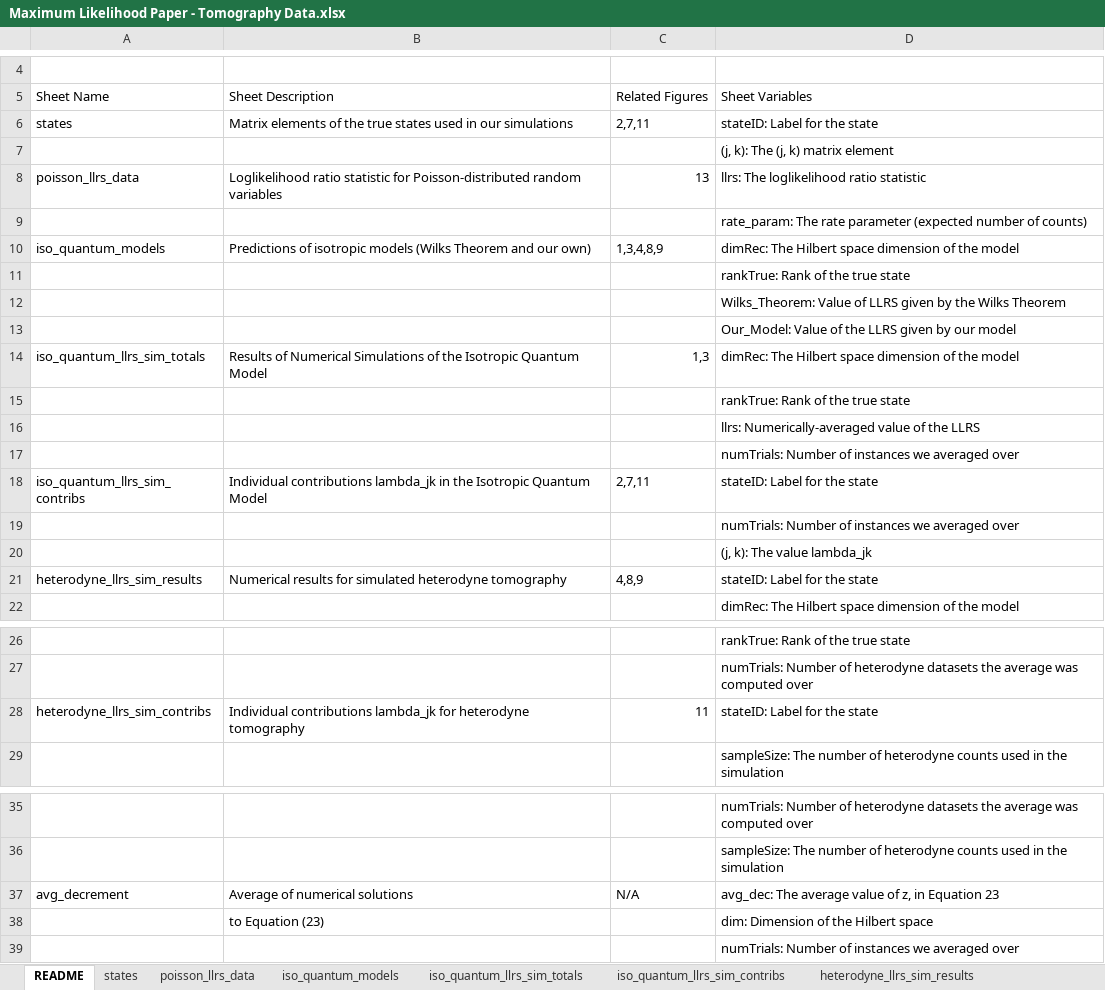
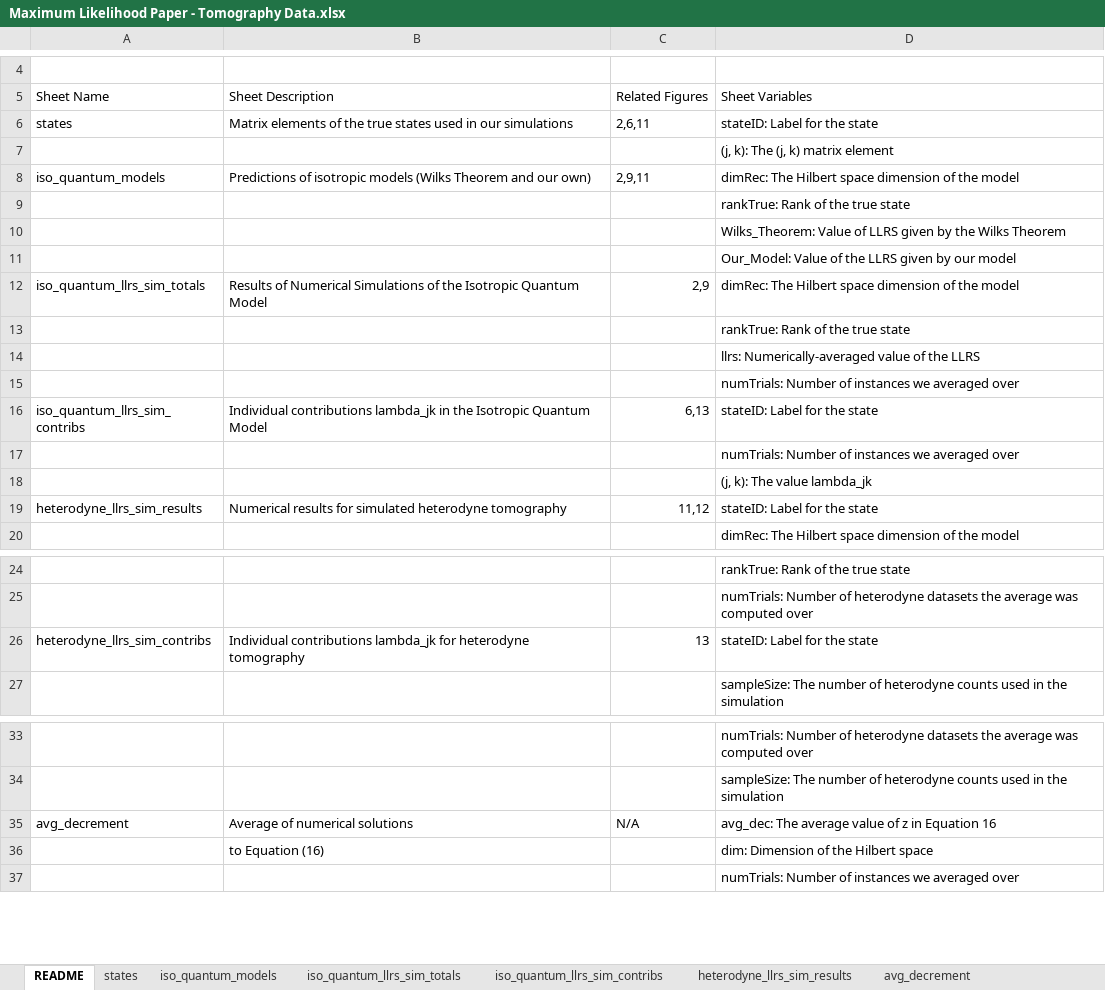
Before and after one commit to Travis-S/arxiv_1609.04385, an Excel workbook: Data/Maximum Likelihood Paper - Tomography Data.xlsx, sheet README, drawn as a sheet; only a part is shown, gaps mark what is left out; values as stored, in another font and other column widths than the file's, no cell formats; removed rows and columns are numbered as before the commit, all else as after; the diff names each change by its address in the sheet, - before the commit and + after, or states it on an @@ line.

Commit message:
Update files in Data directory
Updates the README and the Excel file to include
the correct figure references.

Updates avg_decrement with some more simulation
results.

```diff
--- a/Data/Maximum Likelihood Paper - Tomography Data.xlsx (sheet README)
+++ b/Data/Maximum Likelihood Paper - Tomography Data.xlsx (sheet README)
-sheet tab: poisson_llrs_data
-C6 (Related Figures): 2,7,11
+C6 (Related Figures): 2,6,11
-row 8: poisson_llrs_data | Loglikelihood ratio statistic for Poisson-distributed random variables | 13 | llrs: The loglikelihood ratio statistic
-row 9:  |  |  | rate_param: The rate parameter (expected number of counts)
-C8 (Related Figures): 1,3,4,8,9
+C8 (Related Figures): 2,9,11
-C12 (Related Figures): 1,3
+C12 (Related Figures): 2,9
-C16 (Related Figures): 2,7,11
+C16 (Related Figures): 6,13
-C19 (Related Figures): 4,8,9
+C19 (Related Figures): 11,12
-C26 (Related Figures): 11
+C26 (Related Figures): 13
-D35 (Sheet Variables): …value of z, in Equation 23
+D35 (Sheet Variables): …value of z in Equation 16
-B36 (Sheet Description): to Equation (23)
+B36 (Sheet Description): to Equation (16)
```
Also changed, not shown: sheet heterodyne_llrs_sim_results, sheet avg_decrement, sheet iso_quantum_llrs_sim_contribs, sheet iso_quantum_llrs_sim_totals, sheet iso_quantum_models, sheet states, 1 more sheet, cell formats, 3 other files.
